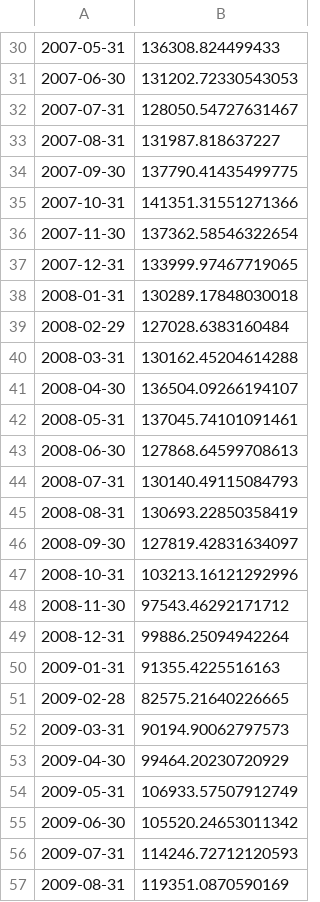
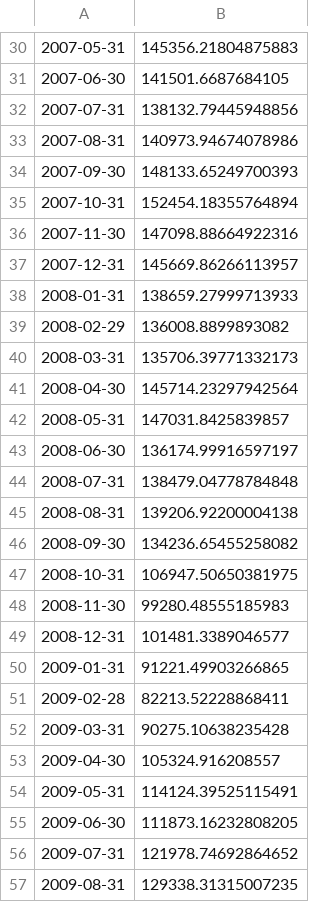
Before and after one commit to NicholasCarbonara/MMF1921, a CSV file: Project 2/Python Code ONLY, DATA in MATLAB Folder/portfolio_value_results.csv, drawn as a sheet; only a part is shown, gaps mark what is left out; the diff covers the shown part only; the diff names each change by its address in the sheet, - before the commit and + after, or states it on an @@ line.

```diff
--- a/Project 2/Python Code ONLY, DATA in MATLAB Folder/portfolio_value_results.csv
+++ b/Project 2/Python Code ONLY, DATA in MATLAB Folder/portfolio_value_results.csv
-B30: 136308.824499433
+B30: 145356.21804875883
-B31: 131202.72330543053
+B31: 141501.6687684105
-B32: 128050.54727631467
+B32: 138132.79445948856
-B33: 131987.818637227
+B33: 140973.94674078986
-B34: 137790.41435499775
+B34: 148133.65249700393
-B35: 141351.31551271366
+B35: 152454.18355764894
-B36: 137362.58546322654
+B36: 147098.88664922316
-B37: 133999.97467719065
+B37: 145669.86266113957
-B38: 130289.17848030018
+B38: 138659.27999713933
-B39: 127028.6383160484
+B39: 136008.8899893082
-B40: 130162.45204614288
+B40: 135706.39771332173
-B41: 136504.09266194107
+B41: 145714.23297942564
-B42: 137045.74101091461
+B42: 147031.8425839857
-B43: 127868.64599708613
+B43: 136174.99916597197
-B44: 130140.49115084793
+B44: 138479.04778784848
-B45: 130693.22850358419
+B45: 139206.92200004138
-B46: 127819.42831634097
+B46: 134236.65455258082
-B47: 103213.16121292996
+B47: 106947.50650381975
-B48: 97543.46292171712
+B48: 99280.48555185983
-B49: 99886.25094942264
+B49: 101481.3389046577
-B50: 91355.4225516163
+B50: 91221.49903266865
-B51: 82575.21640226665
+B51: 82213.52228868411
-B52: 90194.90062797573
+B52: 90275.10638235428
-B53: 99464.20230720929
+B53: 105324.916208557
-B54: 106933.57507912749
+B54: 114124.39525115491
-B55: 105520.24653011342
+B55: 111873.16232808205
-B56: 114246.72712120593
+B56: 121978.74692864652
-B57: 119351.0870590169
+B57: 129338.31315007235
```
Also changed, not shown: 92 edited cells elsewhere in this file, 1 other file.
